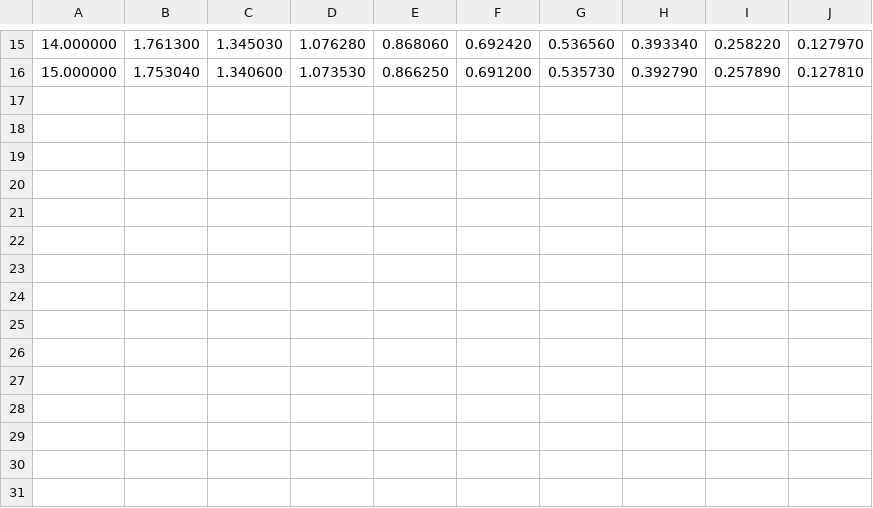
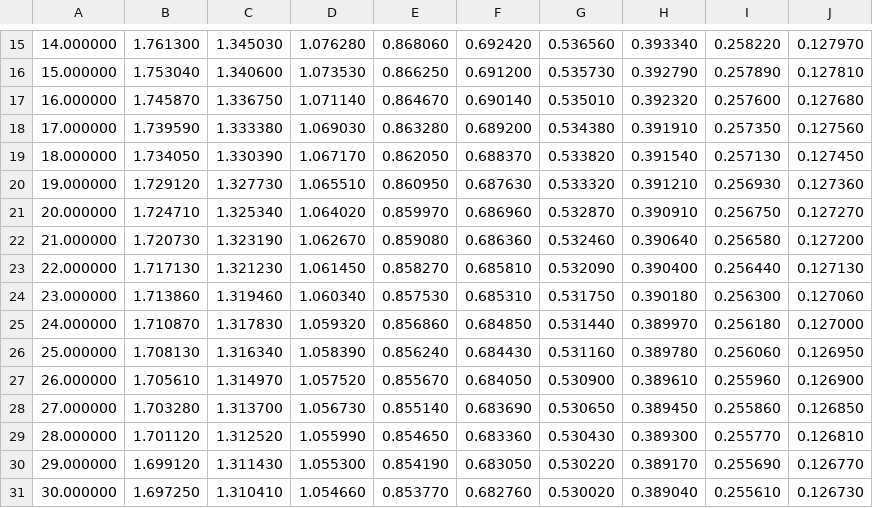
Before and after one commit to AliKhudiyev/MsAIDS, a CSV file: DSaA/Projects/Probability-Calculator/distributions/Student_T.csv, drawn as a sheet; only a part is shown, gaps mark what is left out; the diff names each change by its address in the sheet, - before the commit and + after, or states it on an @@ line.

```diff
--- a/DSaA/Projects/Probability-Calculator/distributions/Student_T.csv
+++ b/DSaA/Projects/Probability-Calculator/distributions/Student_T.csv
+row 17: 16.000000 | 1.745870 | 1.336750 | 1.071140 | 0.864670 | 0.690140 | 0.535010 | 0.392320 | 0.257600 | 0.127680
+row 18: 17.000000 | 1.739590 | 1.333380 | 1.069030 | 0.863280 | 0.689200 | 0.534380 | 0.391910 | 0.257350 | 0.127560
+row 19: 18.000000 | 1.734050 | 1.330390 | 1.067170 | 0.862050 | 0.688370 | 0.533820 | 0.391540 | 0.257130 | 0.127450
+row 20: 19.000000 | 1.729120 | 1.327730 | 1.065510 | 0.860950 | 0.687630 | 0.533320 | 0.391210 | 0.256930 | 0.127360
+row 21: 20.000000 | 1.724710 | 1.325340 | 1.064020 | 0.859970 | 0.686960 | 0.532870 | 0.390910 | 0.256750 | 0.127270
+row 22: 21.000000 | 1.720730 | 1.323190 | 1.062670 | 0.859080 | 0.686360 | 0.532460 | 0.390640 | 0.256580 | 0.127200
+row 23: 22.000000 | 1.717130 | 1.321230 | 1.061450 | 0.858270 | 0.685810 | 0.532090 | 0.390400 | 0.256440 | 0.127130
+row 24: 23.000000 | 1.713860 | 1.319460 | 1.060340 | 0.857530 | 0.685310 | 0.531750 | 0.390180 | 0.256300 | 0.127060
+row 25: 24.000000 | 1.710870 | 1.317830 | 1.059320 | 0.856860 | 0.684850 | 0.531440 | 0.389970 | 0.256180 | 0.127000
+row 26: 25.000000 | 1.708130 | 1.316340 | 1.058390 | 0.856240 | 0.684430 | 0.531160 | 0.389780 | 0.256060 | 0.126950
+row 27: 26.000000 | 1.705610 | 1.314970 | 1.057520 | 0.855670 | 0.684050 | 0.530900 | 0.389610 | 0.255960 | 0.126900
+row 28: 27.000000 | 1.703280 | 1.313700 | 1.056730 | 0.855140 | 0.683690 | 0.530650 | 0.389450 | 0.255860 | 0.126850
+row 29: 28.000000 | 1.701120 | 1.312520 | 1.055990 | 0.854650 | 0.683360 | 0.530430 | 0.389300 | 0.255770 | 0.126810
+row 30: 29.000000 | 1.699120 | 1.311430 | 1.055300 | 0.854190 | 0.683050 | 0.530220 | 0.389170 | 0.255690 | 0.126770
+row 31: 30.000000 | 1.697250 | 1.310410 | 1.054660 | 0.853770 | 0.682760 | 0.530020 | 0.389040 | 0.255610 | 0.126730
```
Also changed, not shown: DSaA/Projects/Probability-Calculator/distributions/Chi_Square.csv, DSaA/Projects/Probability-Calculator/distributions/F.csv, 33 other files.
